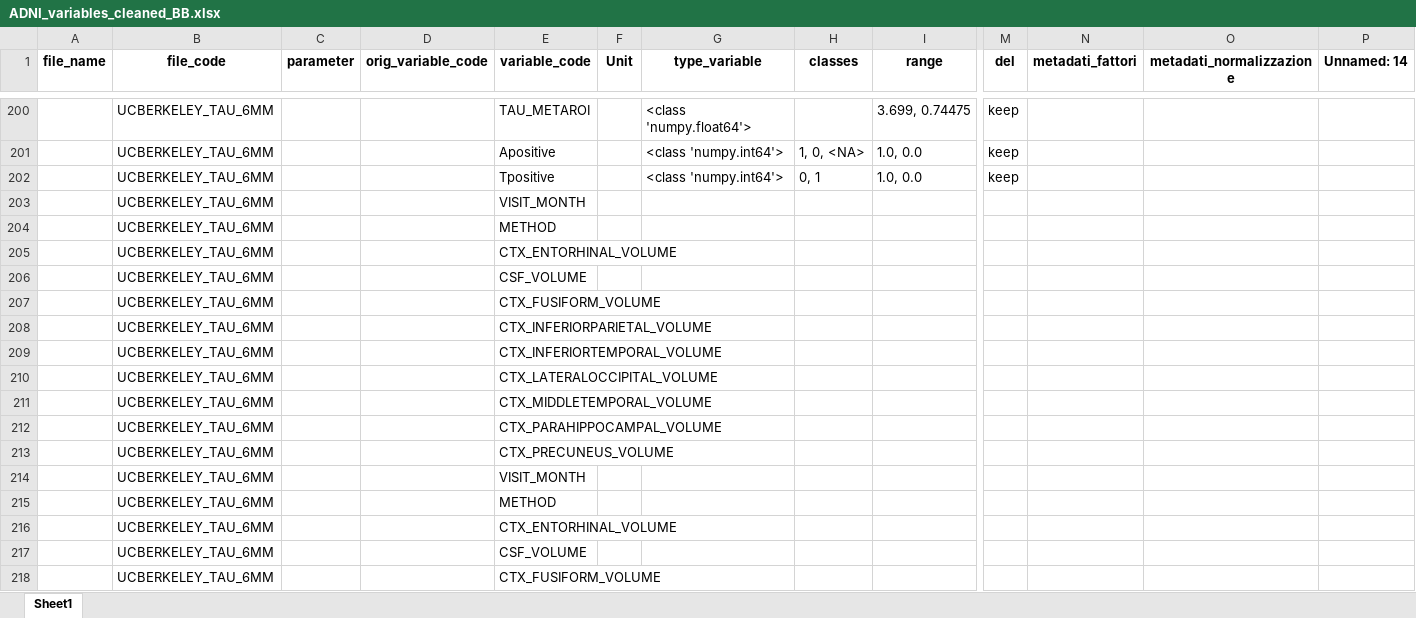
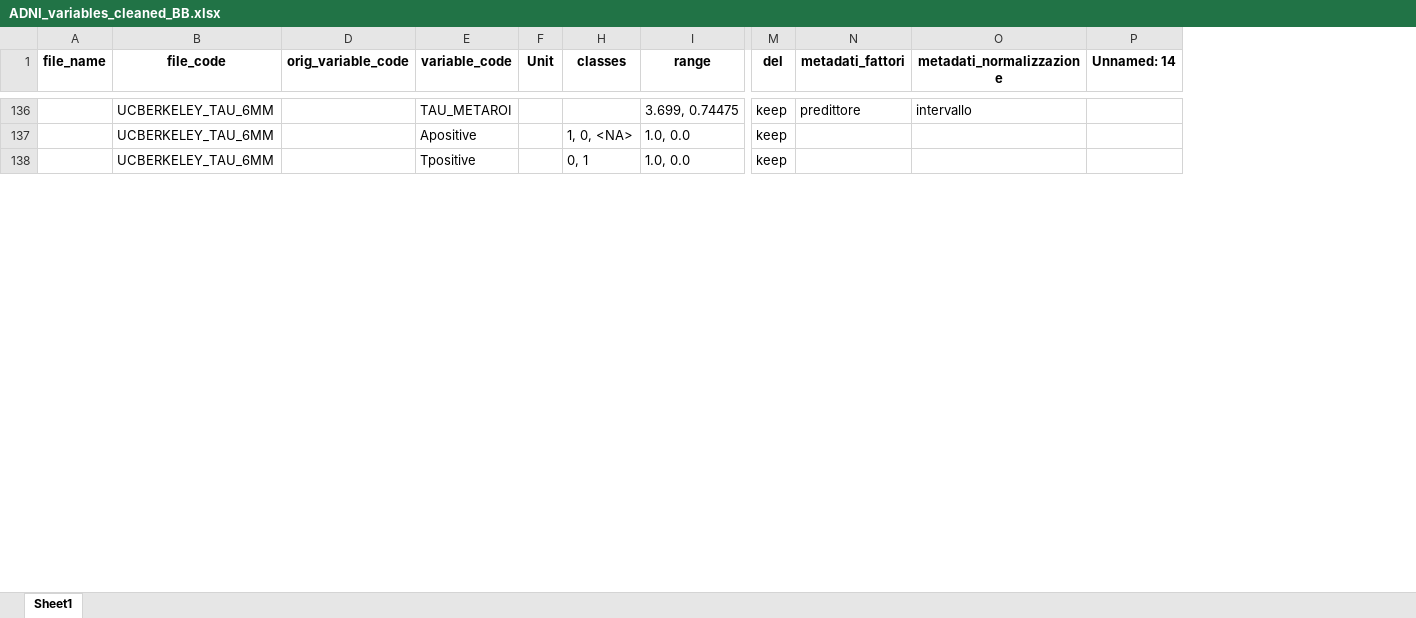
Before and after one commit to ifabfoundation/AIND, an Excel workbook: WP-2/Data_cleaning/ADNI_variables_cleaned_BB.xlsx, sheet Sheet1, drawn as a sheet; only a part is shown, gaps mark what is left out; values as stored, in another font and other column widths than the file's, no borders; removed rows and columns are numbered as before the commit, all else as after; rows hold the shown columns only; the diff covers the shown part only; the diff names each change by its address in the sheet, - before the commit and + after, or states it on an @@ line.

```diff
--- a/WP-2/Data_cleaning/ADNI_variables_cleaned_BB.xlsx (sheet Sheet1)
+++ b/WP-2/Data_cleaning/ADNI_variables_cleaned_BB.xlsx (sheet Sheet1)
@@ column C (parameter) hidden, empty @@
@@ column G (type_variable) hidden, rows 200-202: <class 'numpy.float64'> | <class 'numpy.int64'> | <class 'numpy.int64'> @@
-N136 (metadati_fattori): (empty)
+N136 (metadati_fattori): predittore
-O136 (metadati_normalizzazione): (empty)
+O136 (metadati_normalizzazione): intervallo
-row 203:  | UCBERKELEY_TAU_6MM |  |  | VISIT_MONTH
-row 204:  | UCBERKELEY_TAU_6MM |  |  | METHOD
-row 205:  | UCBERKELEY_TAU_6MM |  |  | CTX_ENTORHINAL_VOLUME
-row 206:  | UCBERKELEY_TAU_6MM |  |  | CSF_VOLUME
-row 207:  | UCBERKELEY_TAU_6MM |  |  | CTX_FUSIFORM_VOLUME
-row 208:  | UCBERKELEY_TAU_6MM |  |  | CTX_INFERIORPARIETAL_VOLUME
-row 209:  | UCBERKELEY_TAU_6MM |  |  | CTX_INFERIORTEMPORAL_VOLUME
-row 210:  | UCBERKELEY_TAU_6MM |  |  | CTX_LATERALOCCIPITAL_VOLUME
-row 211:  | UCBERKELEY_TAU_6MM |  |  | CTX_MIDDLETEMPORAL_VOLUME
-row 212:  | UCBERKELEY_TAU_6MM |  |  | CTX_PARAHIPPOCAMPAL_VOLUME
-row 213:  | UCBERKELEY_TAU_6MM |  |  | CTX_PRECUNEUS_VOLUME
-row 214:  | UCBERKELEY_TAU_6MM |  |  | VISIT_MONTH
-row 215:  | UCBERKELEY_TAU_6MM |  |  | METHOD
-row 216:  | UCBERKELEY_TAU_6MM |  |  | CTX_ENTORHINAL_VOLUME
-row 217:  | UCBERKELEY_TAU_6MM |  |  | CSF_VOLUME
-row 218:  | UCBERKELEY_TAU_6MM |  |  | CTX_FUSIFORM_VOLUME
```
Also changed, not shown: 111 removed rows and 145 edited cells elsewhere in this sheet, 12 other files.
